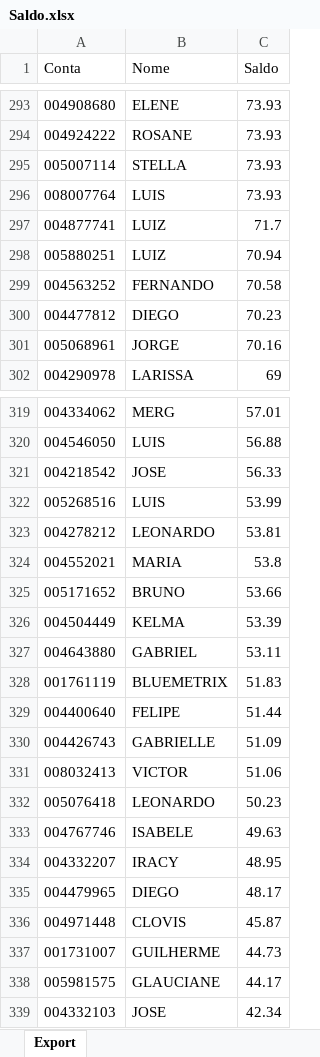
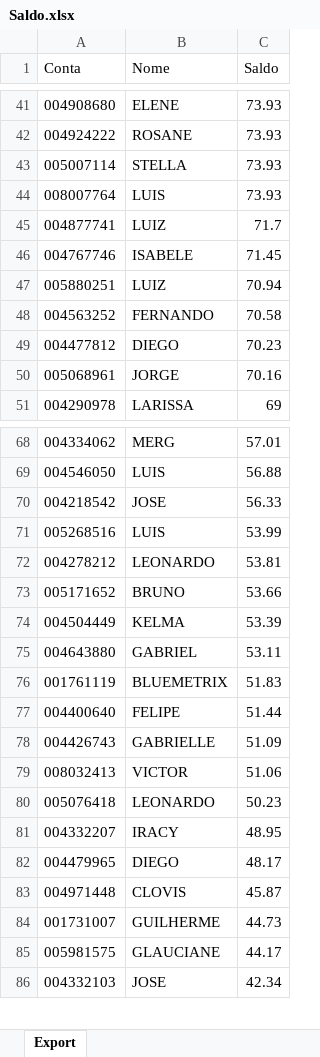
Before and after one commit to bluemetrixgit/Mesa_de_operacao, an Excel workbook: Saldo.xlsx, sheet Export, drawn as a sheet; only a part is shown, gaps mark what is left out; values as stored, in another font and other column widths than the file's, no borders; removed rows and columns are numbered as before the commit, all else as after; the diff covers the shown part only; the diff names each change by its address in the sheet, - before the commit and + after, or states it on an @@ line.

```diff
--- a/Saldo.xlsx (sheet Export)
+++ b/Saldo.xlsx (sheet Export)
+row 46: 004767746 | ISABELE | 71.45
-row 324: 004552021 | MARIA | 53.8
-row 333: 004767746 | ISABELE | 49.63
```
Also changed, not shown: 1 added row and 253 removed rows elsewhere in this sheet.
